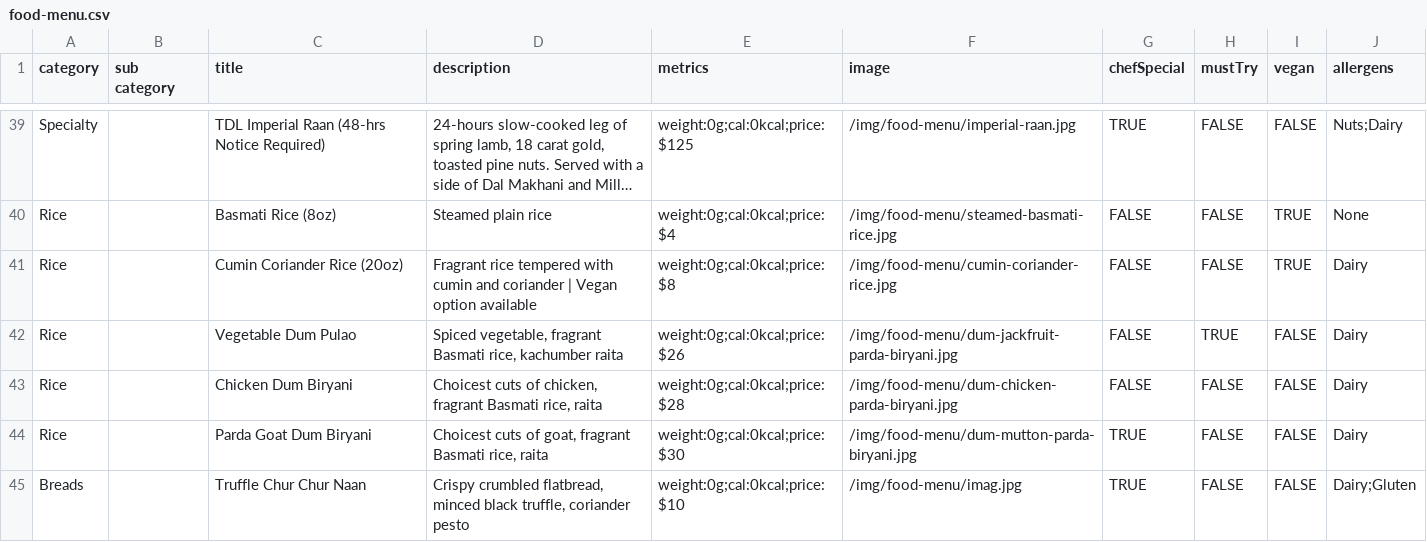
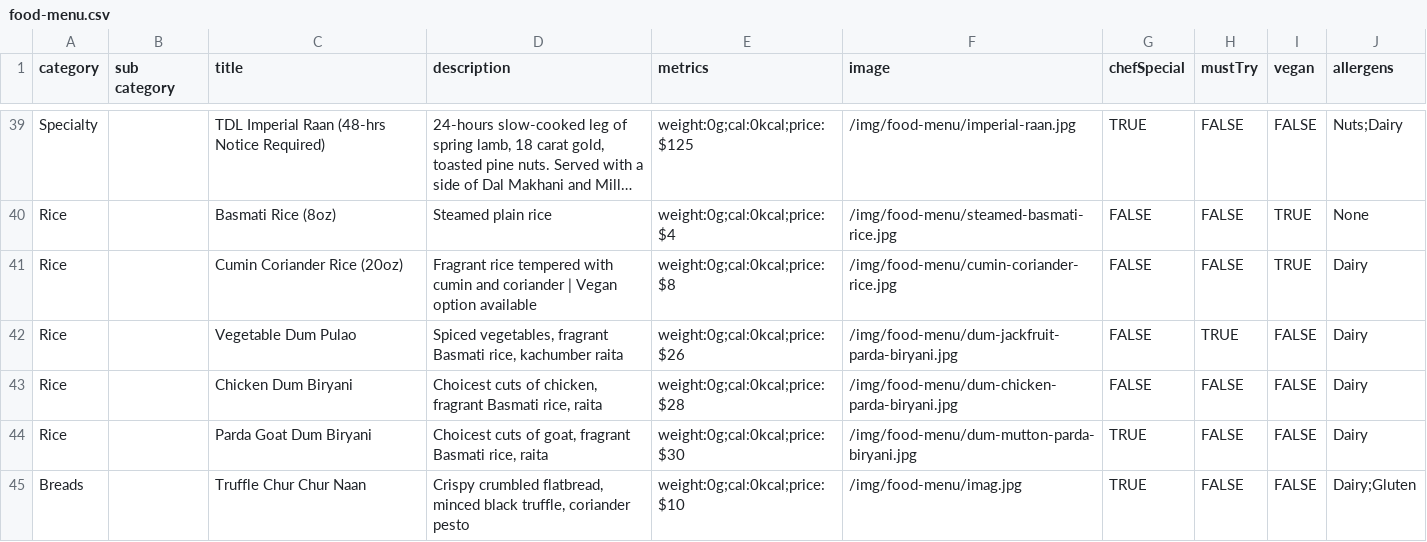
Before and after one commit to pritishraj04/delhi-lounge-new-menu, a CSV file: public/data/food-menu.csv, drawn as a sheet; only a part is shown, gaps mark what is left out; long unchanged cells end in ….

Commit message:
gy

```diff
--- a/public/data/food-menu.csv
+++ b/public/data/food-menu.csv
@@ -41,3 +41,3 @@ Rice,,Basmati Rice (8oz),Steamed plain rice,weight:0g;cal:0kcal;price:$4,/img/fo
 Rice,,Cumin Coriander Rice (20oz),Fragrant rice tempered with cumin and coriander | Vegan option available,weight:0g;cal:0kcal;price:$8,/img/food-menu/cumin-coriander-rice.jpg,FALSE,FALSE,TRUE,Dairy
-Rice,,Vegetable Dum Pulao,"Spiced vegetable, fragrant Basmati rice, kachumber raita",weight:0g;cal:0kcal;price:$26,/img/food-menu/dum-jackfruit-parda-biryani.jpg,FALSE,TRUE,FALSE,Dairy
+Rice,,Vegetable Dum Pulao,"Spiced vegetables, fragrant Basmati rice, kachumber raita",weight:0g;cal:0kcal;price:$26,/img/food-menu/dum-jackfruit-parda-biryani.jpg,FALSE,TRUE,FALSE,Dairy
 Rice,,Chicken Dum Biryani,"Choicest cuts of chicken, fragrant Basmati rice, raita",weight:0g;cal:0kcal;price:$28,/img/food-menu/dum-chicken-parda-biryani.jpg,FALSE,FALSE,FALSE,Dairy
```
